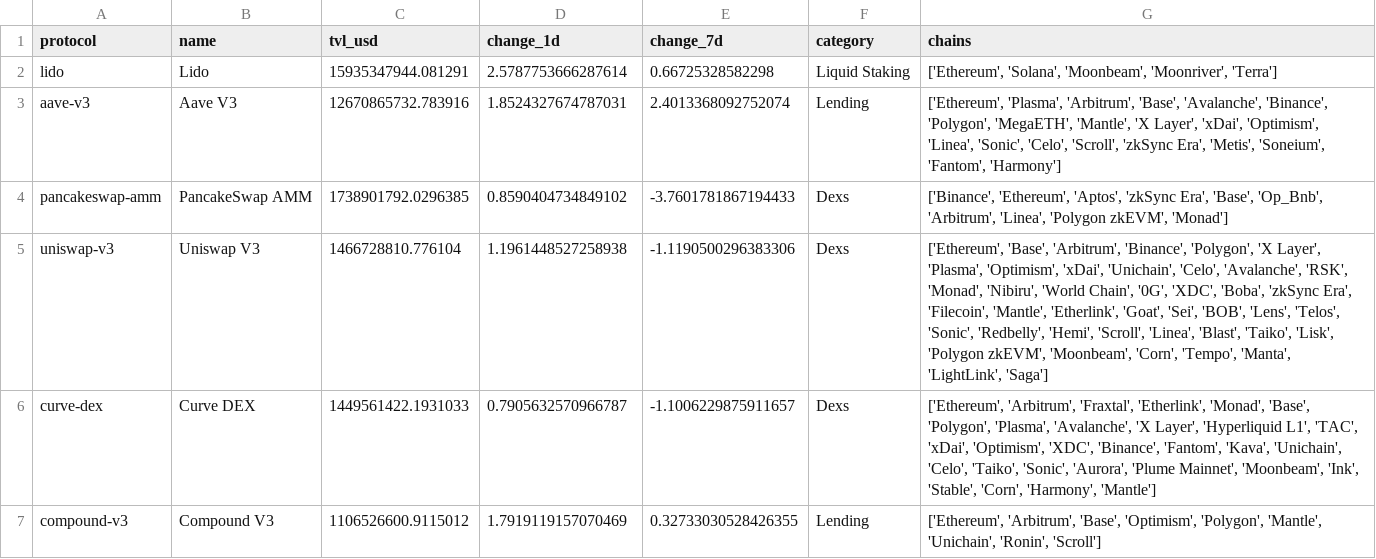
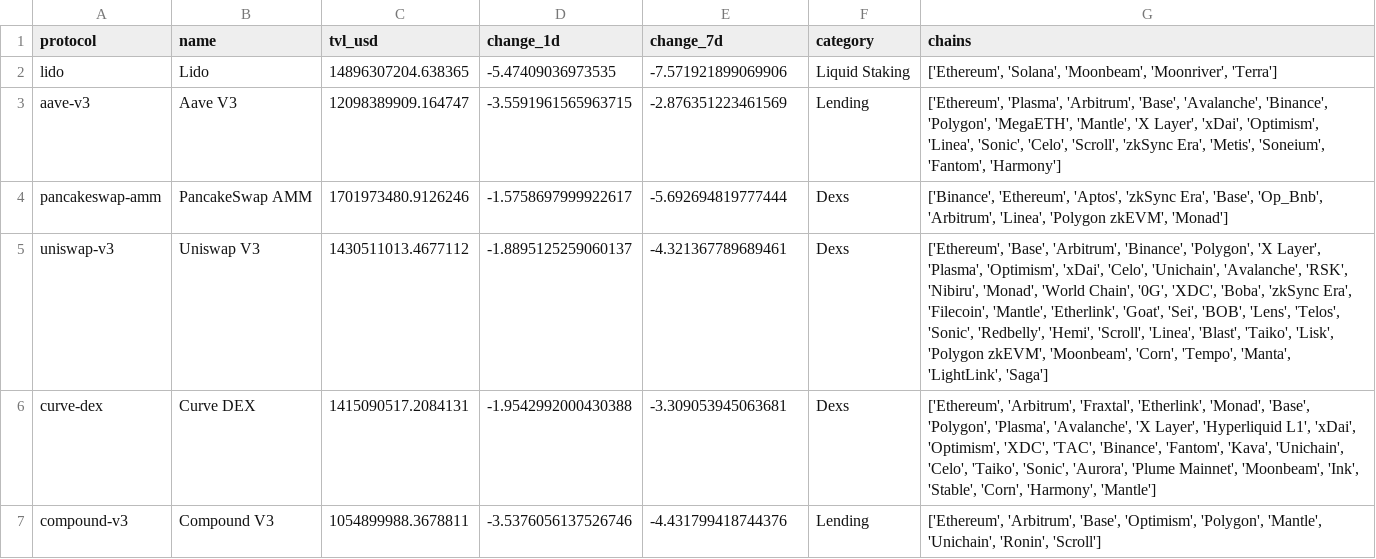
Before and after one commit to hugoneuvillepro-web/crypto-premium-dataset, a CSV file: defi_overview_latest.csv, drawn as a sheet.

Commit message:
Update DeFi dataset 2026-06-23

```diff
--- a/defi_overview_latest.csv
+++ b/defi_overview_latest.csv
@@ -1,7 +1,7 @@
 protocol,name,tvl_usd,change_1d,change_7d,category,chains
-lido,Lido,15935347944.081291,2.5787753666287614,0.66725328582298,Liquid Staking,"['Ethereum', 'Solana', 'Moonbeam', 'Moonriver', 'Terra']"
-aave-v3,Aave V3,12670865732.783916,1.8524327674787031,2.4013368092752074,Lending,"['Ethereum', 'Plasma', 'Arbitrum', 'Base', 'Avalanche', 'Binance', 'Polygon', 'MegaETH', 'Mantle', 'X Layer', 'xDai', 'Optimism', 'Linea', 'Sonic', 'Celo', 'Scroll', 'zkSync Era', 'Metis', 'Soneium', 'Fantom', 'Harmony']"
-pancakeswap-amm,PancakeSwap AMM,1738901792.0296385,0.8590404734849102,-3.7601781867194433,Dexs,"['Binance', 'Ethereum', 'Aptos', 'zkSync Era', 'Base', 'Op_Bnb', 'Arbitrum', 'Linea', 'Polygon zkEVM', 'Monad']"
-uniswap-v3,Uniswap V3,1466728810.776104,1.1961448527258938,-1.1190500296383306,Dexs,"['Ethereum', 'Base', 'Arbitrum', 'Binance', 'Polygon', 'X Layer', 'Plasma', 'Optimism', 'xDai', 'Unichain', 'Celo', 'Avalanche', 'RSK', 'Monad', 'Nibiru', 'World Chain', '0G', 'XDC', 'Boba', 'zkSync Era', 'Filecoin', 'Mantle', 'Etherlink', 'Goat', 'Sei', 'BOB', 'Lens', 'Telos', 'Sonic', 'Redbelly', 'Hemi', 'Scroll', 'Linea', 'Blast', 'Taiko', 'Lisk', 'Polygon zkEVM', 'Moonbeam', 'Corn', 'Tempo', 'Manta', 'LightLink', 'Saga']"
-curve-dex,Curve DEX,1449561422.1931033,0.7905632570966787,-1.1006229875911657,Dexs,"['Ethereum', 'Arbitrum', 'Fraxtal', 'Etherlink', 'Monad', 'Base', 'Polygon', 'Plasma', 'Avalanche', 'X Layer', 'Hyperliquid L1', 'TAC', 'xDai', 'Optimism', 'XDC', 'Binance', 'Fantom', 'Kava', 'Unichain', 'Celo', 'Taiko', 'Sonic', 'Aurora', 'Plume Mainnet', 'Moonbeam', 'Ink', 'Stable', 'Corn', 'Harmony', 'Mantle']"
-compound-v3,Compound V3,1106526600.9115012,1.7919119157070469,0.32733030528426355,Lending,"['Ethereum', 'Arbitrum', 'Base', 'Optimism', 'Polygon', 'Mantle', 'Unichain', 'Ronin', 'Scroll']"
+lido,Lido,14896307204.638365,-5.47409036973535,-7.571921899069906,Liquid Staking,"['Ethereum', 'Solana', 'Moonbeam', 'Moonriver', 'Terra']"
+aave-v3,Aave V3,12098389909.164747,-3.5591961565963715,-2.876351223461569,Lending,"['Ethereum', 'Plasma', 'Arbitrum', 'Base', 'Avalanche', 'Binance', 'Polygon', 'MegaETH', 'Mantle', 'X Layer', 'xDai', 'Optimism', 'Linea', 'Sonic', 'Celo', 'Scroll', 'zkSync Era', 'Metis', 'Soneium', 'Fantom', 'Harmony']"
+pancakeswap-amm,PancakeSwap AMM,1701973480.9126246,-1.5758697999922617,-5.692694819777444,Dexs,"['Binance', 'Ethereum', 'Aptos', 'zkSync Era', 'Base', 'Op_Bnb', 'Arbitrum', 'Linea', 'Polygon zkEVM', 'Monad']"
+uniswap-v3,Uniswap V3,1430511013.4677112,-1.8895125259060137,-4.321367789689461,Dexs,"['Ethereum', 'Base', 'Arbitrum', 'Binance', 'Polygon', 'X Layer', 'Plasma', 'Optimism', 'xDai', 'Celo', 'Unichain', 'Avalanche', 'RSK', 'Nibiru', 'Monad', 'World Chain', '0G', 'XDC', 'Boba', 'zkSync Era', 'Filecoin', 'Mantle', 'Etherlink', 'Goat', 'Sei', 'BOB', 'Lens', 'Telos', 'Sonic', 'Redbelly', 'Hemi', 'Scroll', 'Linea', 'Blast', 'Taiko', 'Lisk', 'Polygon zkEVM', 'Moonbeam', 'Corn', 'Tempo', 'Manta', 'LightLink', 'Saga']"
+curve-dex,Curve DEX,1415090517.2084131,-1.9542992000430388,-3.309053945063681,Dexs,"['Ethereum', 'Arbitrum', 'Fraxtal', 'Etherlink', 'Monad', 'Base', 'Polygon', 'Plasma', 'Avalanche', 'X Layer', 'Hyperliquid L1', 'xDai', 'Optimism', 'XDC', 'TAC', 'Binance', 'Fantom', 'Kava', 'Unichain', 'Celo', 'Taiko', 'Sonic', 'Aurora', 'Plume Mainnet', 'Moonbeam', 'Ink', 'Stable', 'Corn', 'Harmony', 'Mantle']"
+compound-v3,Compound V3,1054899988.3678811,-3.5376056137526746,-4.431799418744376,Lending,"['Ethereum', 'Arbitrum', 'Base', 'Optimism', 'Polygon', 'Mantle', 'Unichain', 'Ronin', 'Scroll']"
```
